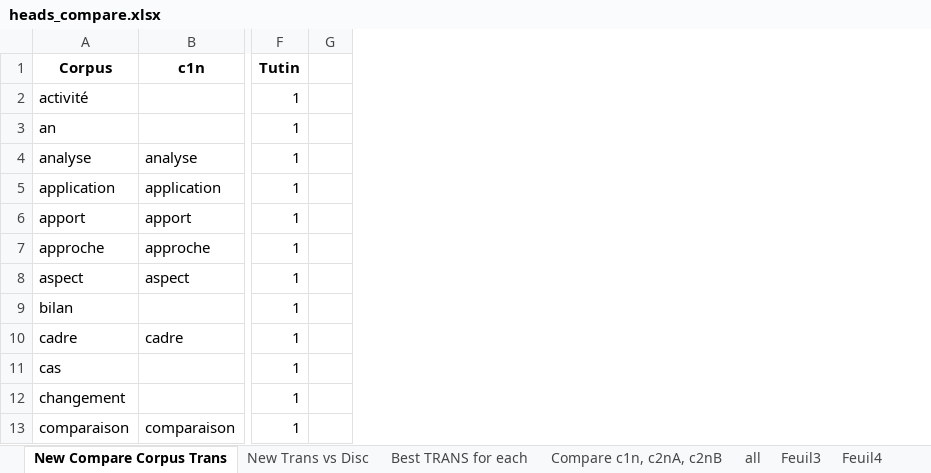
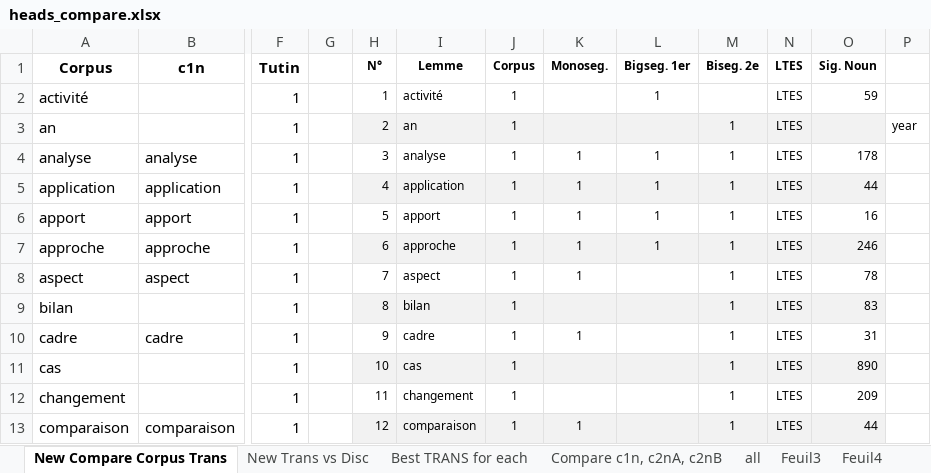
Before and after one commit to Xitog/tal, an Excel workbook: master2/output/heads_compare.xlsx, sheet New Compare Corpus Trans, drawn as a sheet; only a part is shown, gaps mark what is left out; values as stored, in another font and other column widths than the file's, no borders; the diff names each change by its address in the sheet, - before the commit and + after, or states it on an @@ line.

```diff
--- a/master2/output/heads_compare.xlsx (sheet New Compare Corpus Trans)
+++ b/master2/output/heads_compare.xlsx (sheet New Compare Corpus Trans)
+column H (N°), rows 2-13: 1 | 2 | 3 | 4 | 5 | 6 | 7 | 8 | 9 | 10 | 11 | 12
+column I (Lemme), rows 2-13: activité | an | analyse | application | apport | approche | aspect | bilan | cadre | cas | changement | comparaison
+column J (Corpus), rows 2-13: all 1
+column K (Monoseg.), rows 4-13: 1 | 1 | 1 | 1 | 1 |  | 1 |  |  | 1
+column L (Bigseg. 1er), rows 2-7: 1 |  | 1 | 1 | 1 | 1
+column M (Biseg. 2e), rows 3-13: all 1
+column N (LTES), rows 2-13: all LTES
+column O (Sig. Noun), rows 2-13: 59 |  | 178 | 44 | 16 | 246 | 78 | 83 | 31 | 890 | 209 | 44
+column P, row 3: year
```
Also changed, not shown: sheet New Trans vs Disc, 3 other files.
